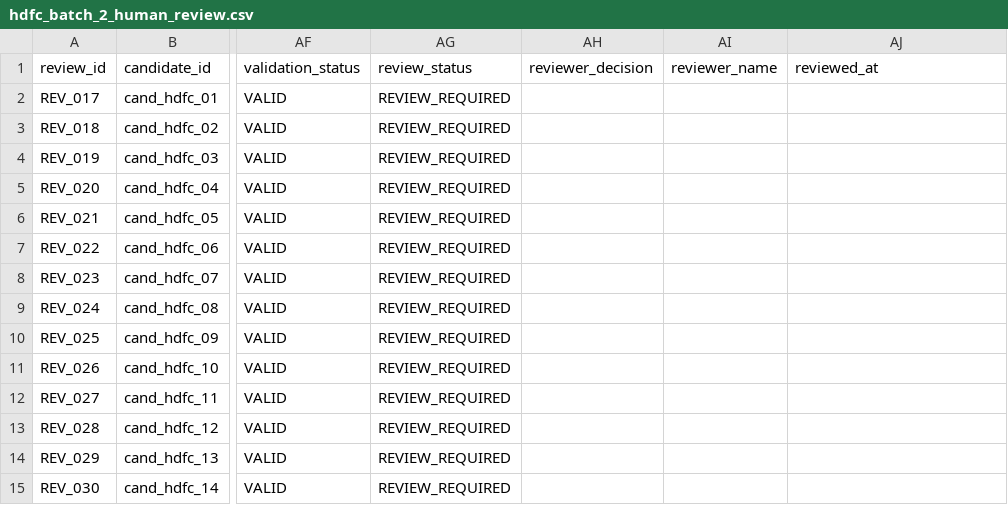
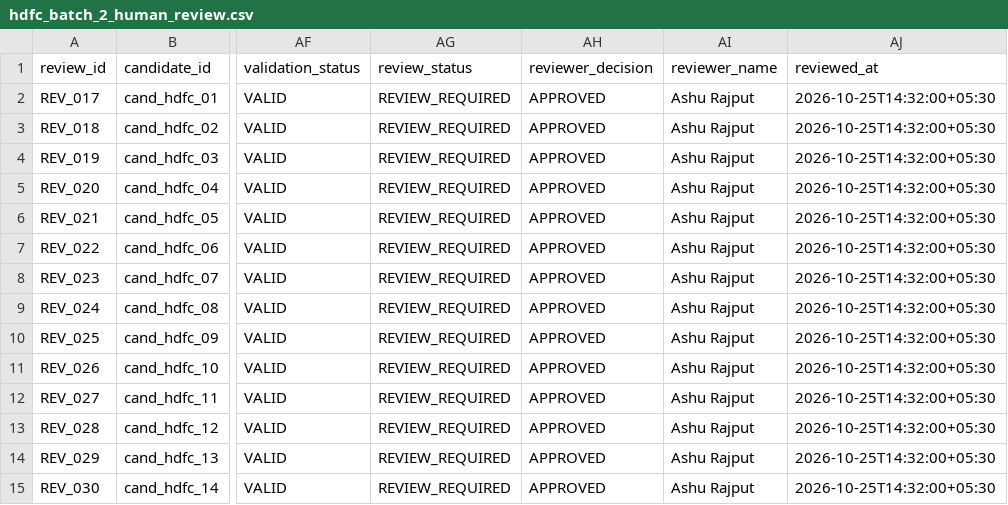
Before and after one commit to aaasshhuuu/ferocalc_pro, a CSV file: backend/review/hdfc_batch_2_human_review.csv, drawn as a sheet; only a part is shown, gaps mark what is left out; the diff covers the shown part only; the diff names each change by its address in the sheet, - before the commit and + after, or states it on an @@ line.

Commit message:
feat(review): record authorized owner sign-off for HDFC Batch 2 rates

```diff
--- a/backend/review/hdfc_batch_2_human_review.csv
+++ b/backend/review/hdfc_batch_2_human_review.csv
-AH2:AH15 (reviewer_decision): (empty)
+AH2:AH15 (reviewer_decision): APPROVED
-AI2:AI15 (reviewer_name): (empty)
+AI2:AI15 (reviewer_name): Ashu Rajput
-AJ2:AJ15 (reviewed_at): (empty)
+AJ2:AJ15 (reviewed_at): 2026-10-25T14:32:00+05:30
```
Also changed, not shown: 72 edited cells elsewhere in this file, 2 other files.
